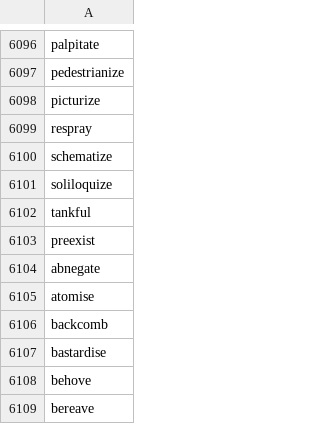
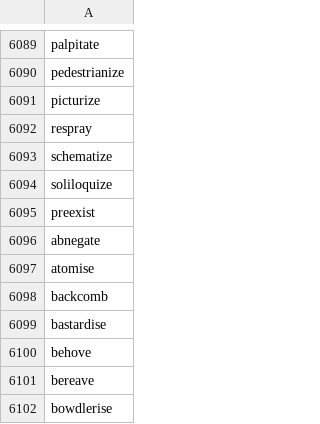
Before and after one commit to termsurf/mist, a CSV file: text/list/word/verb/full.csv, drawn as a sheet; only a part is shown, gaps mark what is left out; the shorter side is filled out with more unchanged rows; the diff covers the shown part only.

```diff
--- a/text/list/word/verb/full.csv
+++ b/text/list/word/verb/full.csv
@@ -6101,3 +6094,2 @@ schematize,
 soliloquize,
-tankful,
 preexist,
```
Also changed, not shown: 7 removed rows elsewhere in this file, 1 other file.
